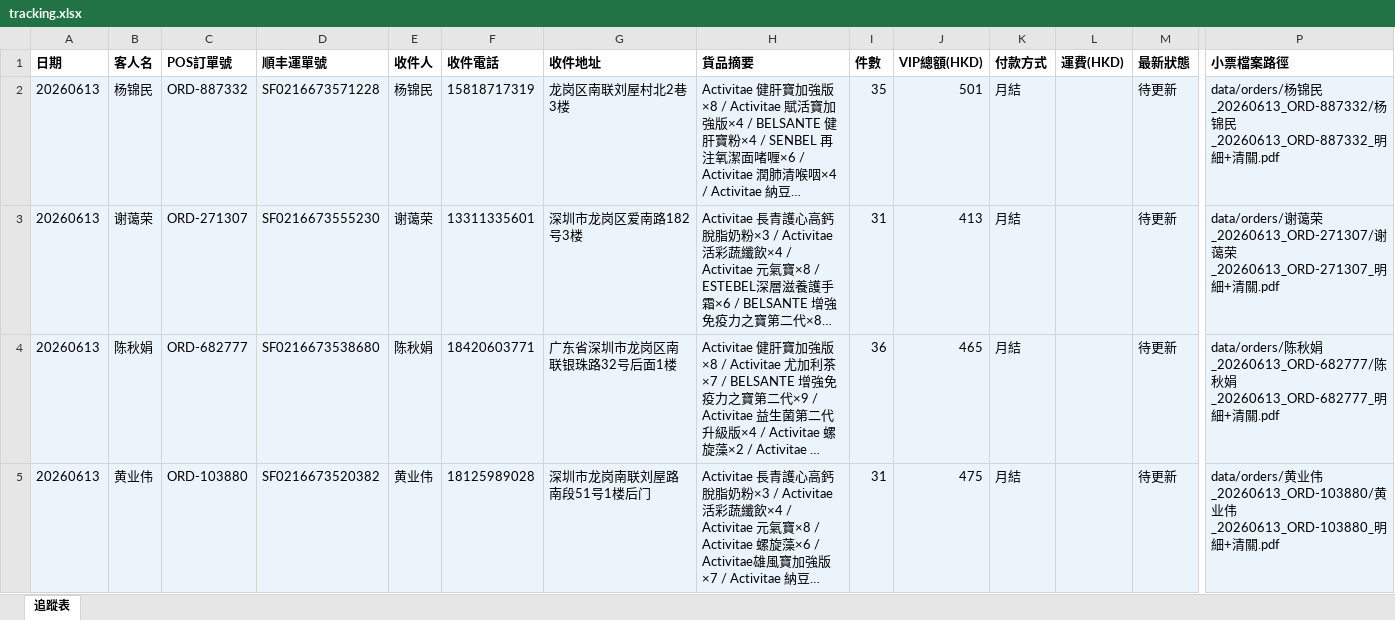
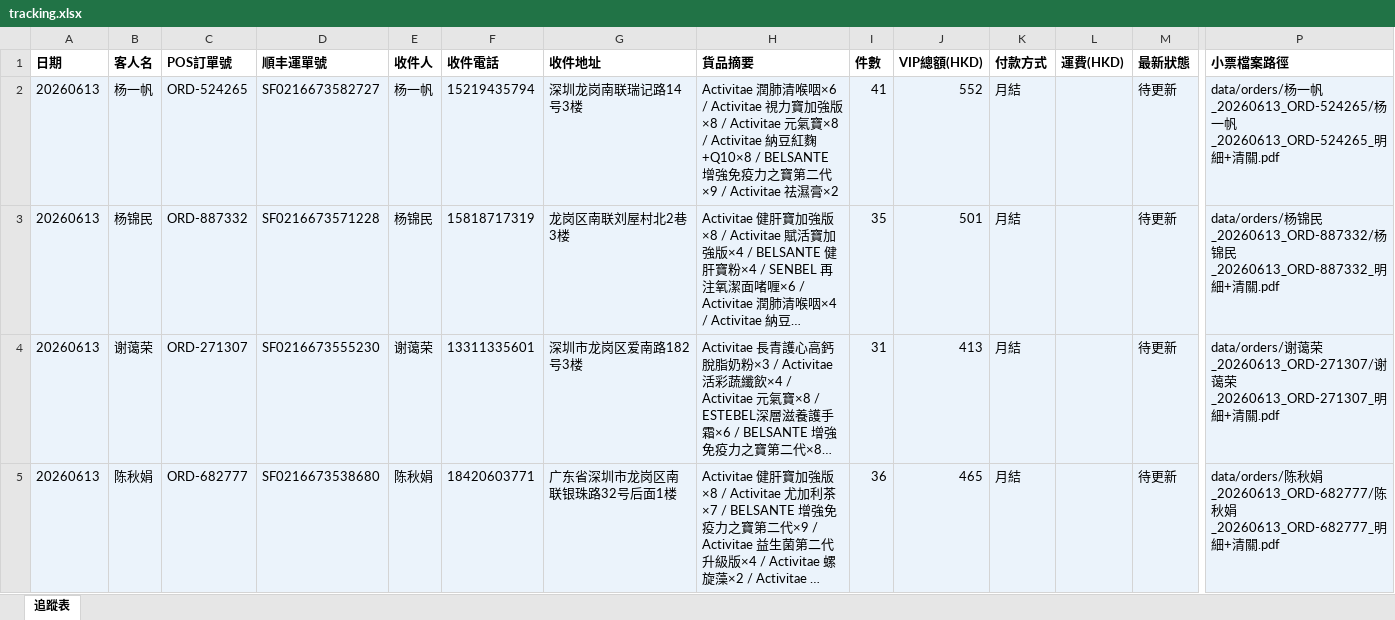
Before and after one commit to elizapoon084/sf-tracking, an Excel workbook: data/tracking.xlsx, sheet 追蹤表, drawn as a sheet; only a part is shown, gaps mark what is left out; the shorter side is filled out with more unchanged rows; long unchanged cells end in …; values as stored, in another font and other column widths than the file's, no borders; rows hold the shown columns only; the diff names each change by its address in the sheet, - before the commit and + after, or states it on an @@ line.

Commit message:
order: 杨一帆 ORD-524265 SF0216673582727

```diff
--- a/data/tracking.xlsx (sheet 追蹤表)
+++ b/data/tracking.xlsx (sheet 追蹤表)
+row 2: 20260613 | 杨一帆 | ORD-524265 | SF0216673582727 | 杨一帆 | 15219435794 | 深圳龙岗南联瑞记路14号3楼 | Activitae 潤肺清喉咽×6 / Activitae 視力寶加強版×8 / Activitae 元氣寶×8 / Activitae 納豆紅麴+Q10×8 / BELSANTE 增強免疫力之寶第二代×9 / Activitae 祛濕膏×2 | 41 | 552 | 月結 |  | 待更新 | data/orders/杨一帆_20260613_ORD-524265/杨一帆_20260613_ORD-524265_明細+清關.pdf
```
Also changed, not shown: 2 other files.
